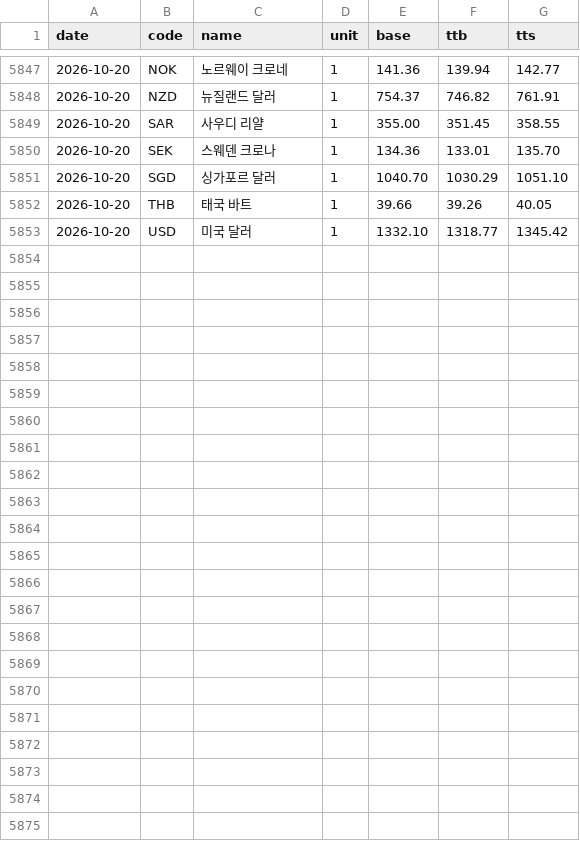
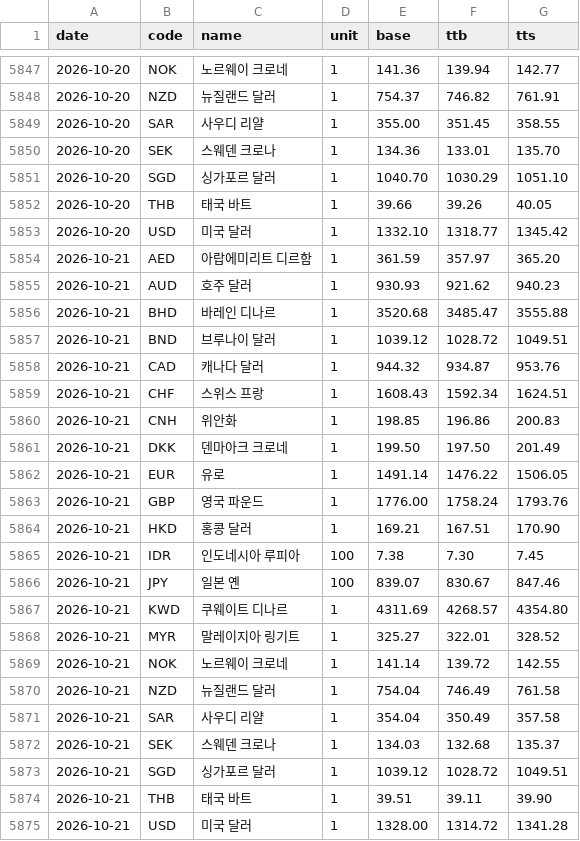
Before and after one commit to ex-rate-osw/ex-rate-osw.github.io, a CSV file: data/daily.csv, drawn as a sheet; only a part is shown, gaps mark what is left out.

```diff
--- a/data/daily.csv
+++ b/data/daily.csv
@@ -5853 +5853,23 @@ date,code,name,unit,base,ttb,tts
 2026-10-20,USD,미국 달러,1,1332.10,1318.77,1345.42
+2026-10-21,AED,아랍에미리트 디르함,1,361.59,357.97,365.20
+2026-10-21,AUD,호주 달러,1,930.93,921.62,940.23
+2026-10-21,BHD,바레인 디나르,1,3520.68,3485.47,3555.88
+2026-10-21,BND,브루나이 달러,1,1039.12,1028.72,1049.51
+2026-10-21,CAD,캐나다 달러,1,944.32,934.87,953.76
+2026-10-21,CHF,스위스 프랑,1,1608.43,1592.34,1624.51
+2026-10-21,CNH,위안화,1,198.85,196.86,200.83
+2026-10-21,DKK,덴마아크 크로네,1,199.50,197.50,201.49
+2026-10-21,EUR,유로,1,1491.14,1476.22,1506.05
+2026-10-21,GBP,영국 파운드,1,1776.00,1758.24,1793.76
+2026-10-21,HKD,홍콩 달러,1,169.21,167.51,170.90
+2026-10-21,IDR,인도네시아 루피아,100,7.38,7.30,7.45
+2026-10-21,JPY,일본 옌,100,839.07,830.67,847.46
+2026-10-21,KWD,쿠웨이트 디나르,1,4311.69,4268.57,4354.80
+2026-10-21,MYR,말레이지아 링기트,1,325.27,322.01,328.52
+2026-10-21,NOK,노르웨이 크로네,1,141.14,139.72,142.55
+2026-10-21,NZD,뉴질랜드 달러,1,754.04,746.49,761.58
+2026-10-21,SAR,사우디 리얄,1,354.04,350.49,357.58
+2026-10-21,SEK,스웨덴 크로나,1,134.03,132.68,135.37
+2026-10-21,SGD,싱가포르 달러,1,1039.12,1028.72,1049.51
+2026-10-21,THB,태국 바트,1,39.51,39.11,39.90
+2026-10-21,USD,미국 달러,1,1328.00,1314.72,1341.28
```
